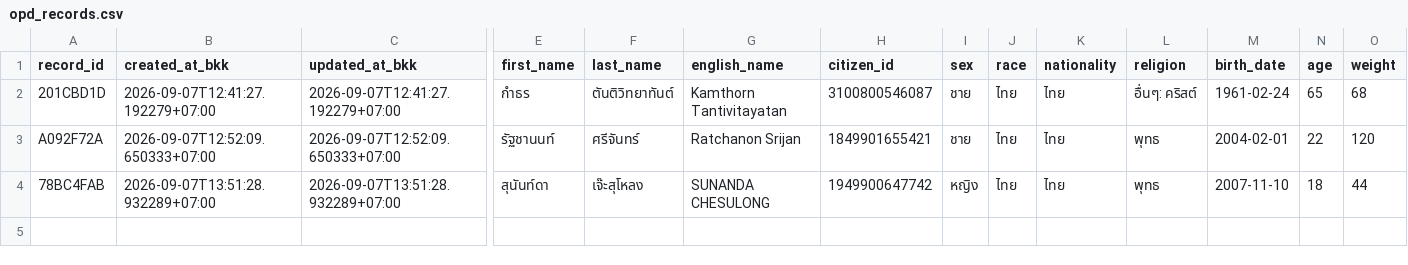
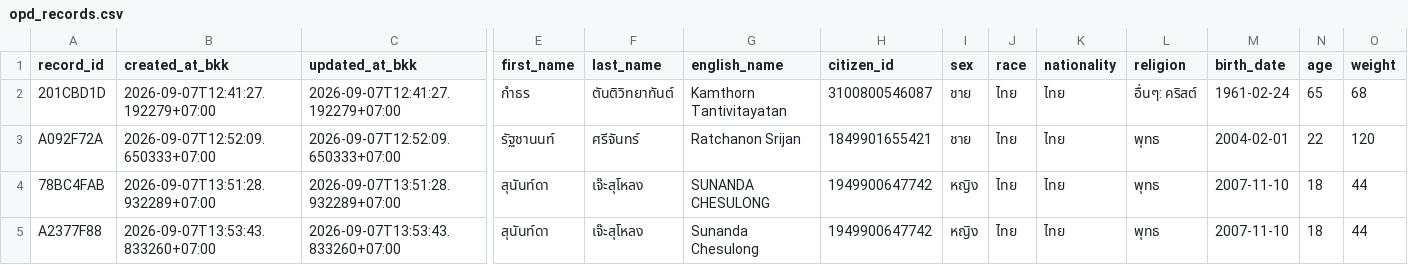
Before and after one commit to PythonianSt/OPD, a CSV file: opd_records.csv, drawn as a sheet; only a part is shown, gaps mark what is left out; rows hold the shown columns only; the diff names each change by its address in the sheet, - before the commit and + after, or states it on an @@ line.

Commit message:
add OPD record A2377F88 2026-09-07T13:53:43.833260+07:00

```diff
--- a/opd_records.csv
+++ b/opd_records.csv
+row 5: A2377F88 | 2026-09-07T13:53:43.833260+07:00 | 2026-09-07T13:53:43.833260+07:00 | สุนันท์ดา | เจ๊ะสุโหลง | Sunanda Chesulong | 1949900647742 | หญิง | ไทย | ไทย | พุทธ | 2007-11-10 | 18 | 44
```
